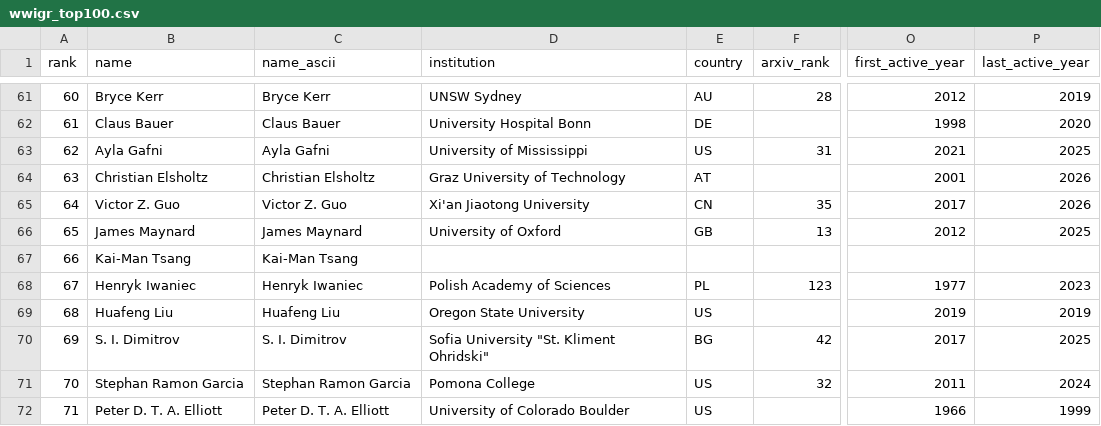
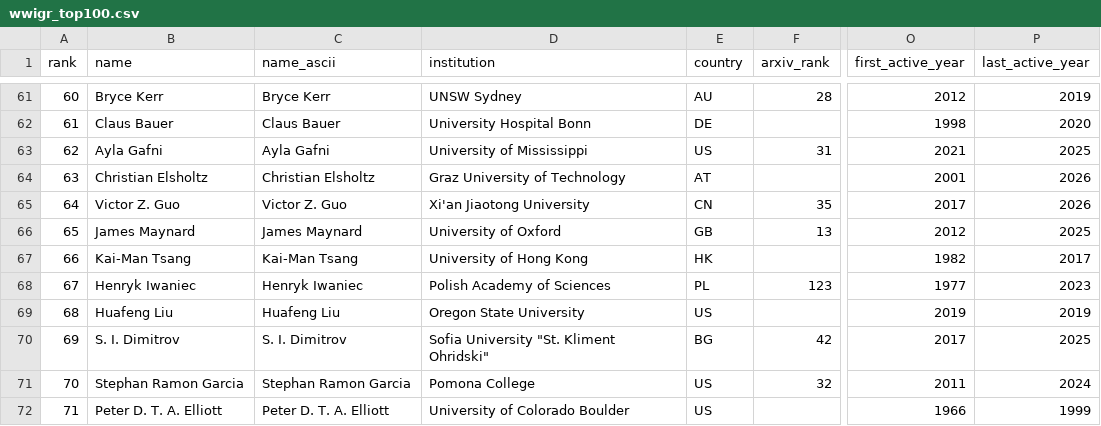
Before and after one commit to sthubbar/wwigr, a CSV file: _site/data/wwigr_top100.csv, drawn as a sheet; only a part is shown, gaps mark what is left out; the diff names each change by its address in the sheet, - before the commit and + after, or states it on an @@ line.

Commit message:
Deploy goldbach site (2026-06-13) - 183 profiles, 0 orphans pruned

```diff
--- a/_site/data/wwigr_top100.csv
+++ b/_site/data/wwigr_top100.csv
-D67 (institution): (empty)
+D67 (institution): University of Hong Kong
-E67 (country): (empty)
+E67 (country): HK
-O67 (first_active_year): (empty)
+O67 (first_active_year): 1982
-P67 (last_active_year): (empty)
+P67 (last_active_year): 2017
```
Also changed, not shown: 10 other files.
